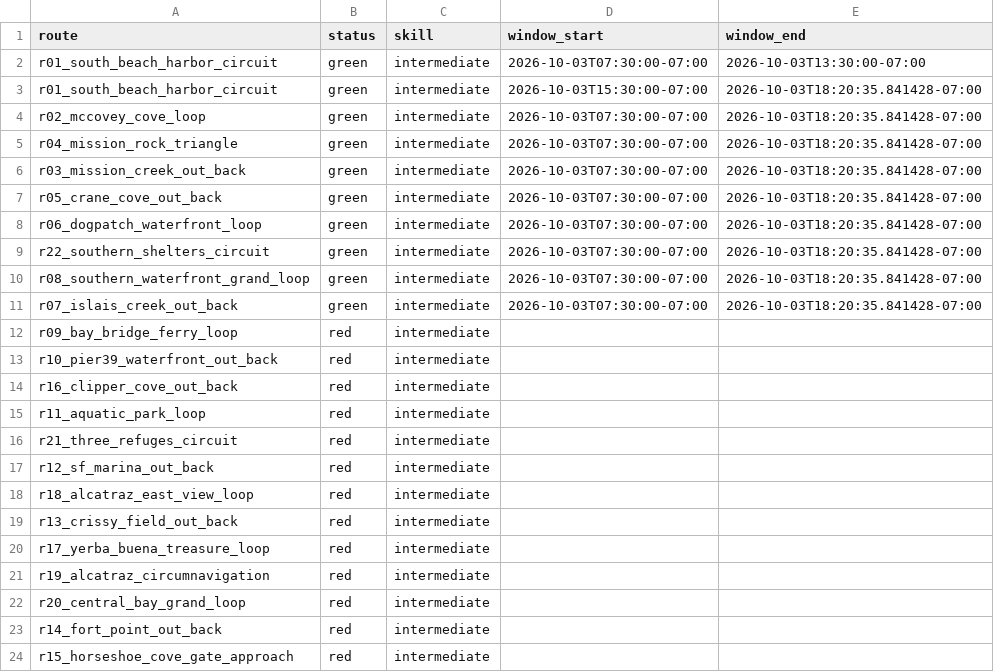
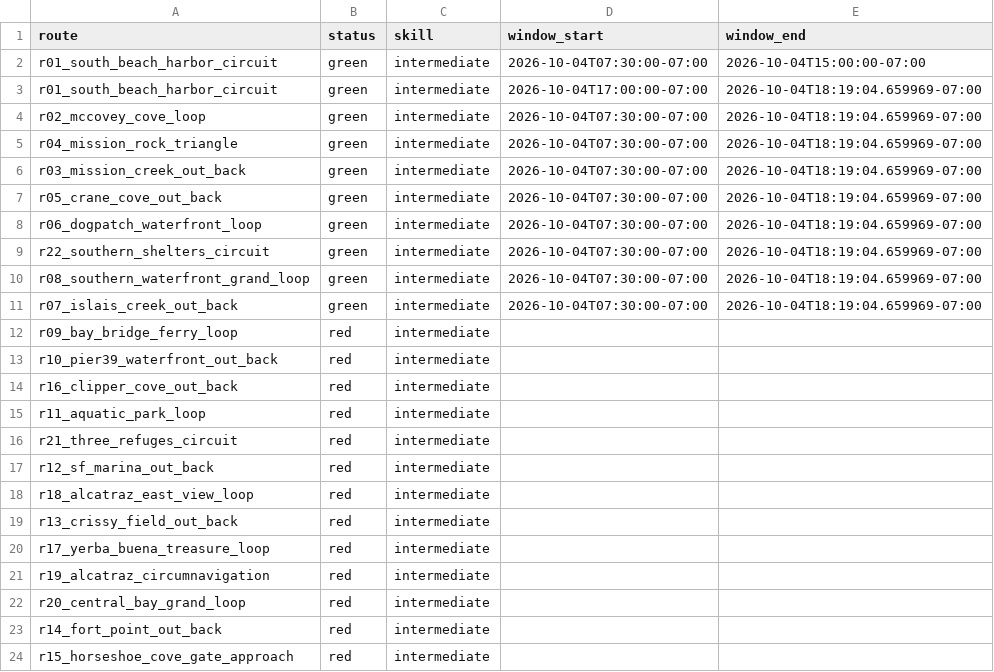
Before and after one commit to SpinOutYachtClub/spinout-fair-ride, a CSV file: docs/windows.csv, drawn as a sheet.

```diff
--- a/docs/windows.csv
+++ b/docs/windows.csv
@@ -1,12 +1,12 @@
 route,status,skill,window_start,window_end
-r01_south_beach_harbor_circuit,green,intermediate,2026-10-03T07:30:00-07:00,2026-10-03T13:30:00-07:00
-r01_south_beach_harbor_circuit,green,intermediate,2026-10-03T15:30:00-07:00,2026-10-03T18:20:35.841428-07:00
-r02_mccovey_cove_loop,green,intermediate,2026-10-03T07:30:00-07:00,2026-10-03T18:20:35.841428-07:00
-r04_mission_rock_triangle,green,intermediate,2026-10-03T07:30:00-07:00,2026-10-03T18:20:35.841428-07:00
-r03_mission_creek_out_back,green,intermediate,2026-10-03T07:30:00-07:00,2026-10-03T18:20:35.841428-07:00
-r05_crane_cove_out_back,green,intermediate,2026-10-03T07:30:00-07:00,2026-10-03T18:20:35.841428-07:00
-r06_dogpatch_waterfront_loop,green,intermediate,2026-10-03T07:30:00-07:00,2026-10-03T18:20:35.841428-07:00
-r22_southern_shelters_circuit,green,intermediate,2026-10-03T07:30:00-07:00,2026-10-03T18:20:35.841428-07:00
-r08_southern_waterfront_grand_loop,green,intermediate,2026-10-03T07:30:00-07:00,2026-10-03T18:20:35.841428-07:00
-r07_islais_creek_out_back,green,intermediate,2026-10-03T07:30:00-07:00,2026-10-03T18:20:35.841428-07:00
+r01_south_beach_harbor_circuit,green,intermediate,2026-10-04T07:30:00-07:00,2026-10-04T15:00:00-07:00
+r01_south_beach_harbor_circuit,green,intermediate,2026-10-04T17:00:00-07:00,2026-10-04T18:19:04.659969-07:00
+r02_mccovey_cove_loop,green,intermediate,2026-10-04T07:30:00-07:00,2026-10-04T18:19:04.659969-07:00
+r04_mission_rock_triangle,green,intermediate,2026-10-04T07:30:00-07:00,2026-10-04T18:19:04.659969-07:00
+r03_mission_creek_out_back,green,intermediate,2026-10-04T07:30:00-07:00,2026-10-04T18:19:04.659969-07:00
+r05_crane_cove_out_back,green,intermediate,2026-10-04T07:30:00-07:00,2026-10-04T18:19:04.659969-07:00
+r06_dogpatch_waterfront_loop,green,intermediate,2026-10-04T07:30:00-07:00,2026-10-04T18:19:04.659969-07:00
+r22_southern_shelters_circuit,green,intermediate,2026-10-04T07:30:00-07:00,2026-10-04T18:19:04.659969-07:00
+r08_southern_waterfront_grand_loop,green,intermediate,2026-10-04T07:30:00-07:00,2026-10-04T18:19:04.659969-07:00
+r07_islais_creek_out_back,green,intermediate,2026-10-04T07:30:00-07:00,2026-10-04T18:19:04.659969-07:00
 r09_bay_bridge_ferry_loop,red,intermediate,,
```
Also changed, not shown: 1 other file.
